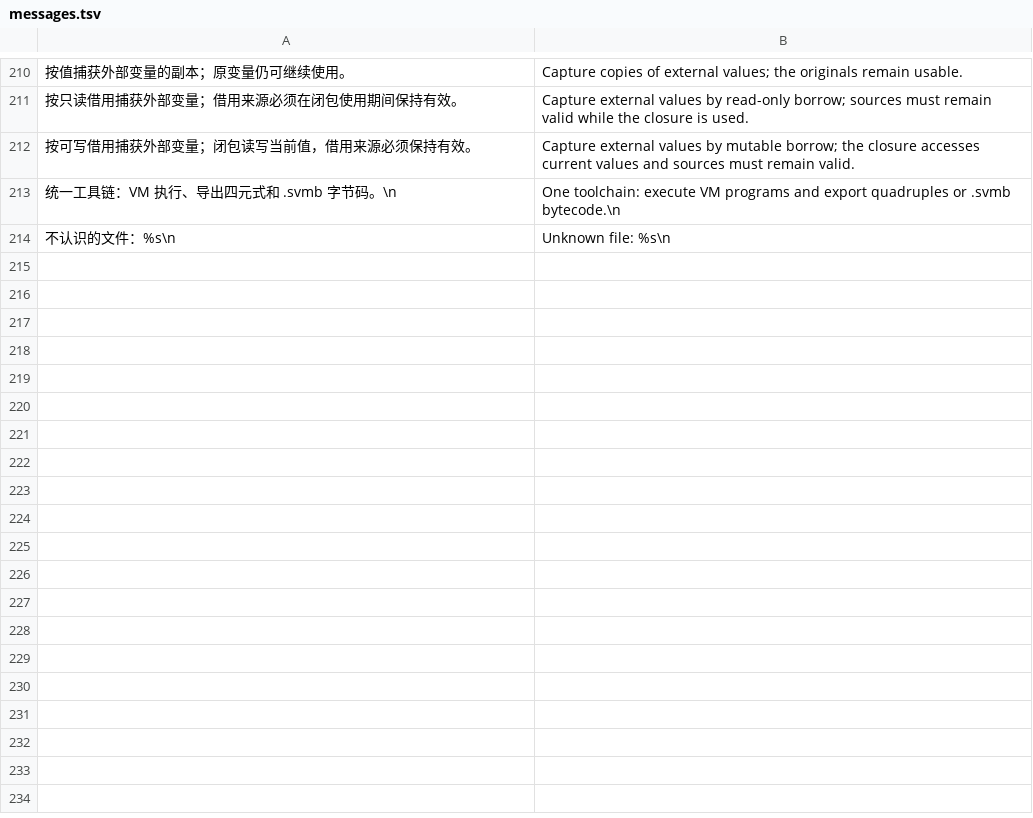
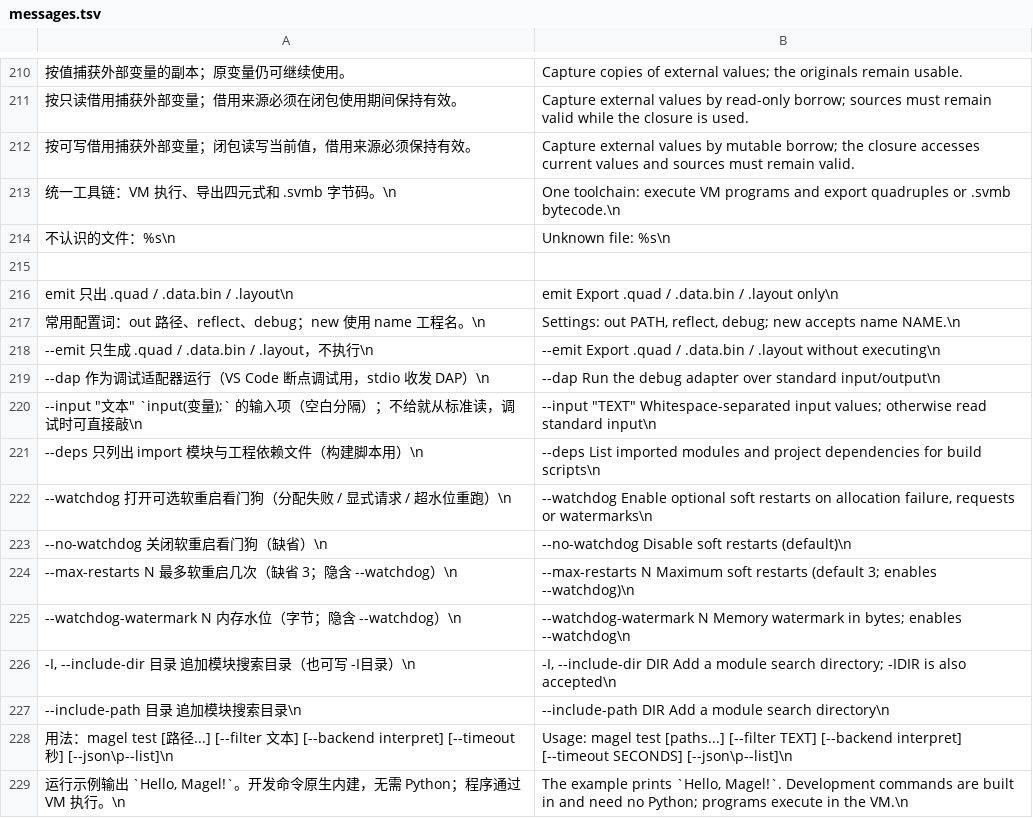
Before and after one commit to rabbitc999/Magel, a TSV file: source/i18n/messages.tsv, drawn as a sheet; only a part is shown, gaps mark what is left out; the diff names each change by its address in the sheet, - before the commit and + after, or states it on an @@ line.

```diff
--- a/source/i18n/messages.tsv
+++ b/source/i18n/messages.tsv
+row 215: (empty)
+row 216: emit 只出 .quad / .data.bin / .layout\n | emit Export .quad / .data.bin / .layout only\n
+row 217: 常用配置词：out 路径、reflect、debug；new 使用 name 工程名。\n | Settings: out PATH, reflect, debug; new accepts name NAME.\n
+row 218: --emit 只生成 .quad / .data.bin / .layout，不执行\n | --emit Export .quad / .data.bin / .layout without executing\n
+row 219: --dap 作为调试适配器运行（VS Code 断点调试用，stdio 收发 DAP）\n | --dap Run the debug adapter over standard input/output\n
+row 220: --input "文本" `input(变量);` 的输入项（空白分隔）；不给就从标准读，调试时可直接敲\n | --input "TEXT" Whitespace-separated input values; otherwise read standard input\n
+row 221: --deps 只列出 import 模块与工程依赖文件（构建脚本用）\n | --deps List imported modules and project dependencies for build scripts\n
+row 222: --watchdog 打开可选软重启看门狗（分配失败 / 显式请求 / 超水位重跑）\n | --watchdog Enable optional soft restarts on allocation failure, requests or watermarks\n
+row 223: --no-watchdog 关闭软重启看门狗（缺省）\n | --no-watchdog Disable soft restarts (default)\n
+row 224: --max-restarts N 最多软重启几次（缺省 3；隐含 --watchdog）\n | --max-restarts N Maximum soft restarts (default 3; enables --watchdog)\n
+row 225: --watchdog-watermark N 内存水位（字节；隐含 --watchdog）\n | --watchdog-watermark N Memory watermark in bytes; enables --watchdog\n
+row 226: -I, --include-dir 目录 追加模块搜索目录（也可写 -I目录）\n | -I, --include-dir DIR Add a module search directory; -IDIR is also accepted\n
+row 227: --include-path 目录 追加模块搜索目录\n | --include-path DIR Add a module search directory\n
+row 228: 用法：magel test [路径...] [--filter 文本] [--backend interpret] [--timeout 秒] [--json\p--list]\n | Usage: magel test [paths...] [--filter TEXT] [--backend interpret] [--timeout SECONDS] [--json\p--list]\n
+row 229: 运行示例输出 `Hello, Magel!`。开发命令原生内建，无需 Python；程序通过 VM 执行。\n | The example prints `Hello, Magel!`. Development commands are built in and need no Python; programs execute in the VM.\n
```
Also changed, not shown: 26 other files.
